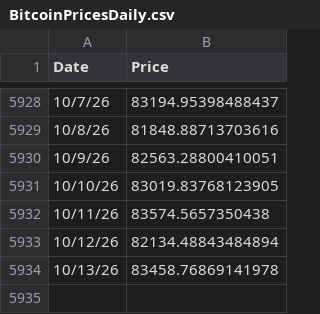
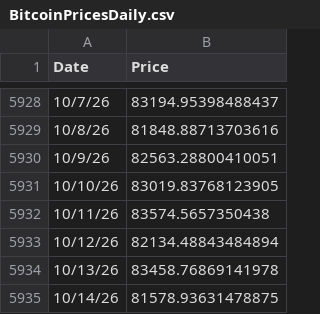
Before and after one commit to bg002h/quantoshi, a CSV file: BitcoinPricesDaily.csv, drawn as a sheet; only a part is shown, gaps mark what is left out; the diff names each change by its address in the sheet, - before the commit and + after, or states it on an @@ line.

Commit message:
Daily price update 2026-10-15

```diff
--- a/BitcoinPricesDaily.csv
+++ b/BitcoinPricesDaily.csv
+row 5935: 10/14/26 | 81578.93631478875
```
Also changed, not shown: BitcoinBlocksDaily.csv, 2 other files.
